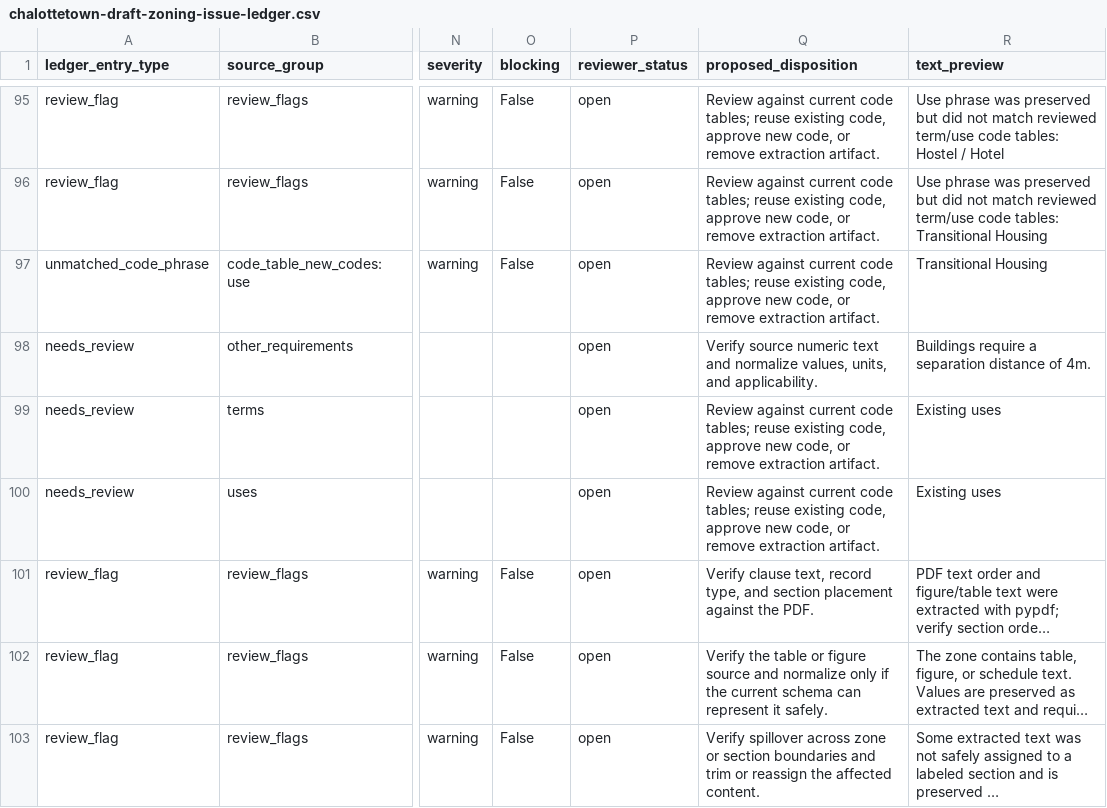
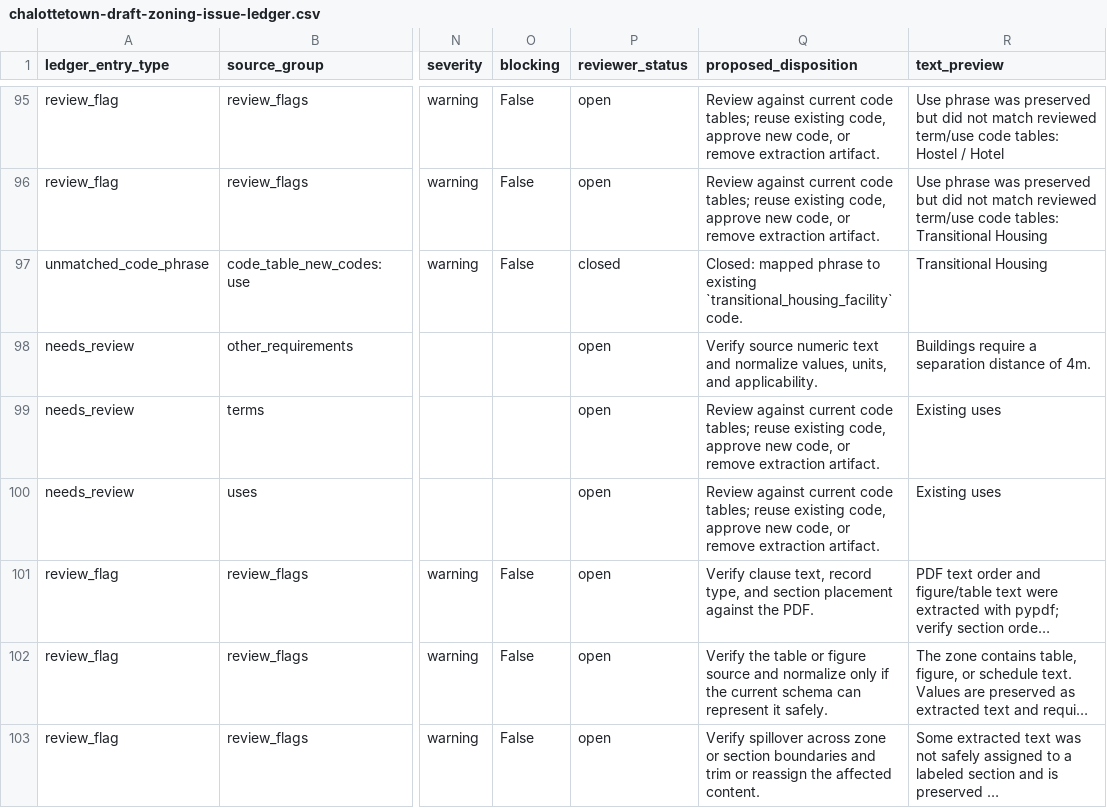
Before and after one commit to Modern-Democracy/mdopendata, a CSV file: plan/chalottetown-draft-zoning-issue-ledger.csv, drawn as a sheet; only a part is shown, gaps mark what is left out; long unchanged cells end in …; the diff covers the shown part only; the diff names each change by its address in the sheet, - before the commit and + after, or states it on an @@ line.

```diff
--- a/plan/chalottetown-draft-zoning-issue-ledger.csv
+++ b/plan/chalottetown-draft-zoning-issue-ledger.csv
-P97 (reviewer_status): open
+P97 (reviewer_status): closed
-Q97 (proposed_disposition): Review against current code tables; reuse existing code, approve new code, or remove extraction artifact.
+Q97 (proposed_disposition): Closed: mapped phrase to existing `transitional_housing_facility` code.
```
Also changed, not shown: 30 edited cells elsewhere in this file, 42 other files.
